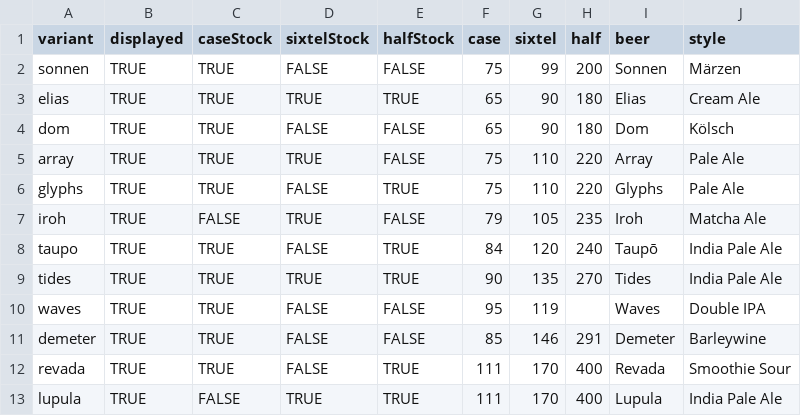
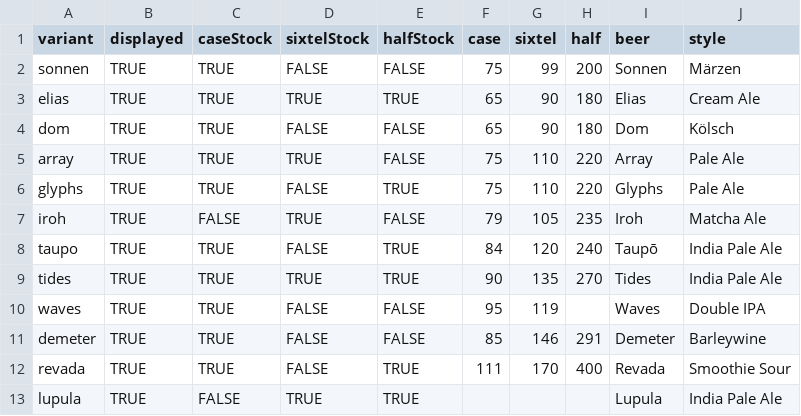
Before and after one commit to lolevbeer/site, a CSV file: _data/sales.csv, drawn as a sheet.

Commit message:
Sync Data from google sheets

```diff
--- a/_data/sales.csv
+++ b/_data/sales.csv
@@ -12,2 +12,2 @@ demeter,TRUE,TRUE,FALSE,FALSE,85,146,291,Demeter,Barleywine
 revada,TRUE,TRUE,FALSE,TRUE,111,170,400,Revada,Smoothie Sour
-lupula,TRUE,FALSE,TRUE,TRUE,111,170,400,Lupula,India Pale Ale
+lupula,TRUE,FALSE,TRUE,TRUE,,,,Lupula,India Pale Ale
```
